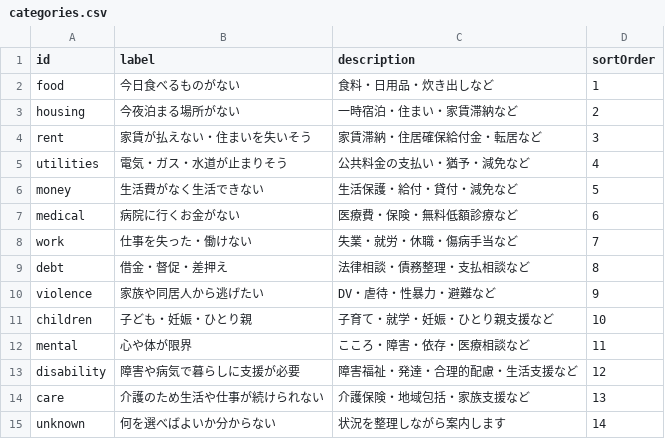
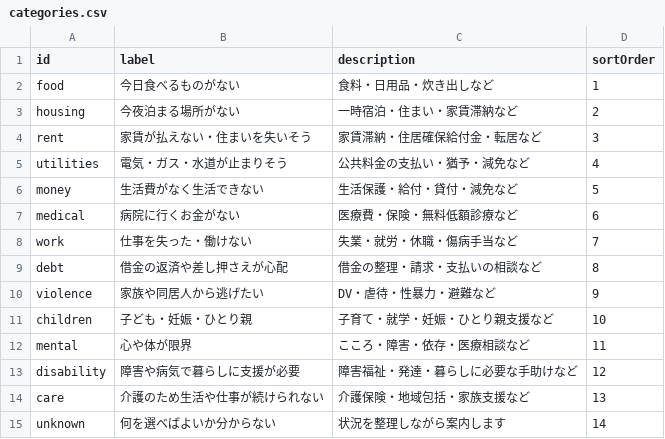
Before and after one commit to Yut8853/fukushi-portal, a CSV file: data/categories.csv, drawn as a sheet.

```diff
--- a/data/categories.csv
+++ b/data/categories.csv
@@ -8,3 +8,3 @@ medical,病院に行くお金がない,医療費・保険・無料低額診療
 work,仕事を失った・働けない,失業・就労・休職・傷病手当など,7
-debt,借金・督促・差押え,法律相談・債務整理・支払相談など,8
+debt,借金の返済や差し押さえが心配,借金の整理・請求・支払いの相談など,8
 violence,家族や同居人から逃げたい,DV・虐待・性暴力・避難など,9
@@ -12,3 +12,3 @@ children,子ども・妊娠・ひとり親,子育て・就学・妊娠・ひと
 mental,心や体が限界,こころ・障害・依存・医療相談など,11
-disability,障害や病気で暮らしに支援が必要,障害福祉・発達・合理的配慮・生活支援など,12
+disability,障害や病気で暮らしに支援が必要,障害福祉・発達・暮らしに必要な手助けなど,12
 care,介護のため生活や仕事が続けられない,介護保険・地域包括・家族支援など,13
```
Also changed, not shown: 16 other files.
